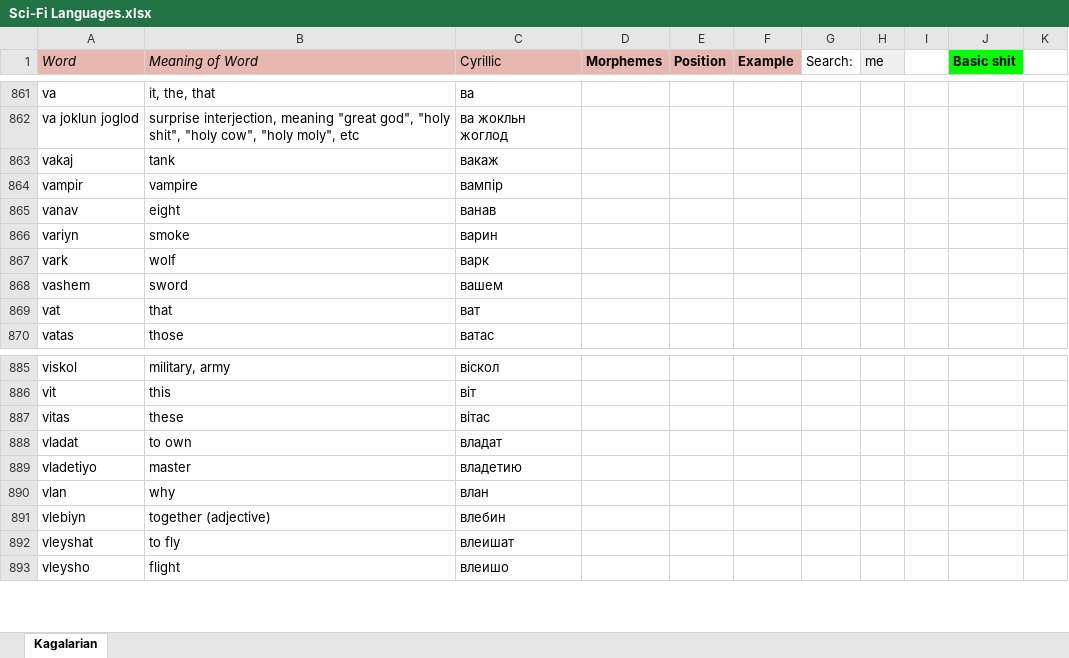
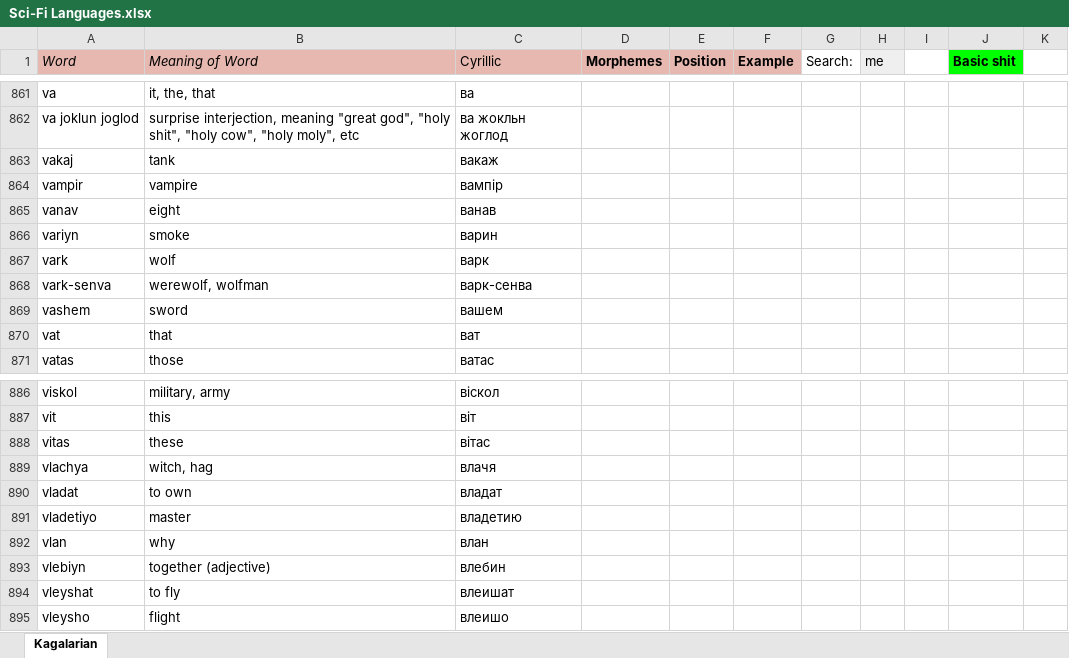
Before and after one commit to Oneo64/Starlattice, an Excel workbook: Conlangs/Sci-Fi Languages.xlsx, sheet Kagalarian, drawn as a sheet; only a part is shown, gaps mark what is left out; values as stored, in another font and other column widths than the file's, no borders; charts and pictures not drawn; the diff names each change by its address in the sheet, - before the commit and + after, or states it on an @@ line.

Commit message:
Update Sci-Fi Languages.xlsx

```diff
--- a/Conlangs/Sci-Fi Languages.xlsx (sheet Kagalarian)
+++ b/Conlangs/Sci-Fi Languages.xlsx (sheet Kagalarian)
+row 868: vark-senva | werewolf, wolfman | варк-сенва
+row 889: vlachya | witch, hag | влачя
```
